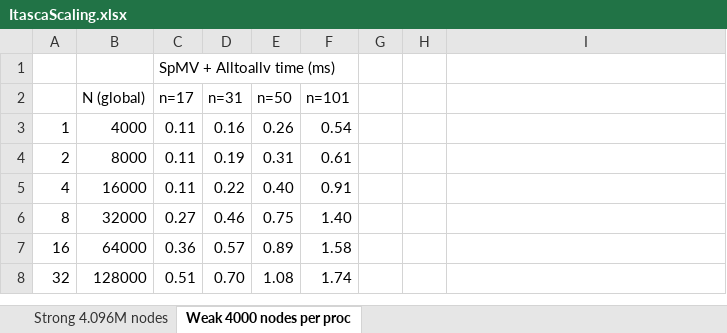
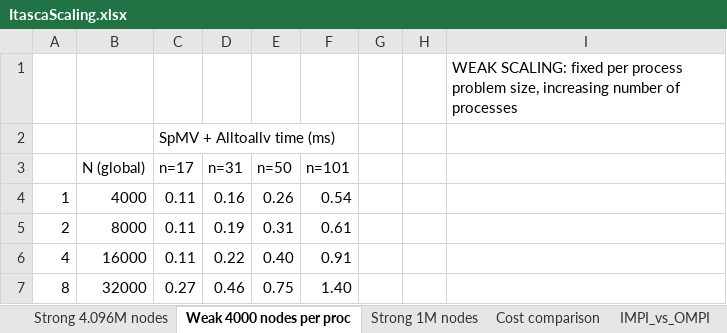
Before and after one commit to bollig/Karen, an Excel workbook: latex/performance_content/scaling/ItascaScaling.xlsx, sheet Weak 4000 nodes per proc, drawn as a sheet; only a part is shown; the shorter side is filled out with more unchanged rows; values as stored, in another font and other column widths than the file's, no borders; charts and pictures not drawn; the diff names each change by its address in the sheet, - before the commit and + after, or states it on an @@ line.

Commit message:
sent gordon data showing alltoallv is bad at scaling. Need to get isend/irecv going

```diff
--- a/latex/performance_content/scaling/ItascaScaling.xlsx (sheet Weak 4000 nodes per proc)
+++ b/latex/performance_content/scaling/ItascaScaling.xlsx (sheet Weak 4000 nodes per proc)
+sheet tab: Strong 1M nodes
+sheet tab: Cost comparison
+sheet tab: IMPI_vs_OMPI
+row 1:  |  |  |  |  |  |  |  | WEAK SCALING: fixed per process problem size, increasing number of processes
```
Also changed, not shown: sheet Strong 4.096M nodes, charts or pictures, latex/performance_content/scaling/strong_scaling.xlsx, 2 other files.
